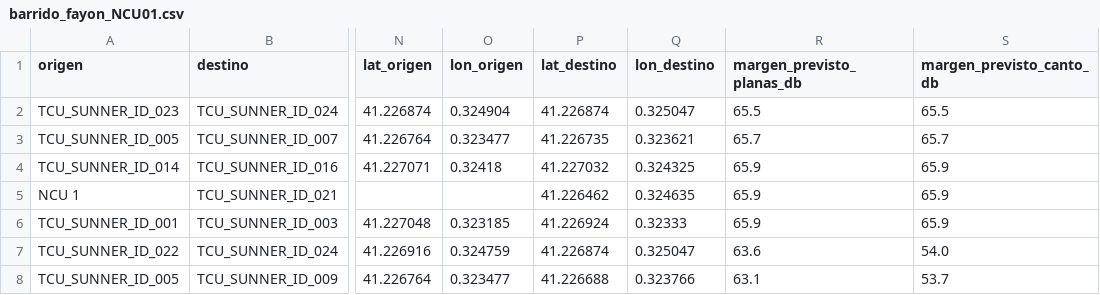
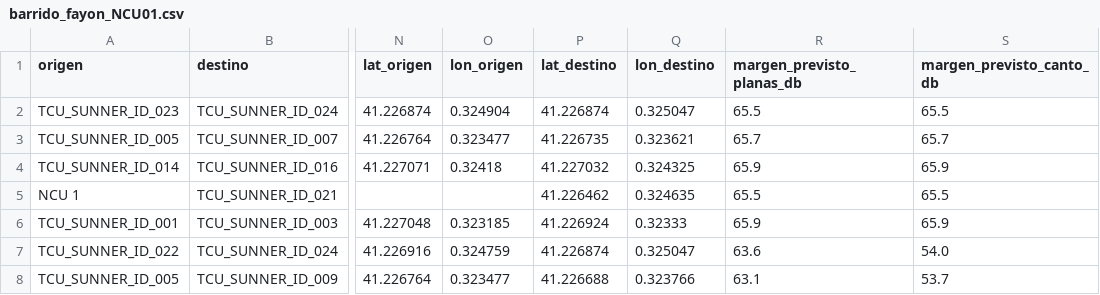
Before and after one commit to IMoriana3/cobertura-zigbee, a CSV file: cobertura_coords/fayon/barrido_fayon_NCU01.csv, drawn as a sheet; only a part is shown, gaps mark what is left out; the diff names each change by its address in the sheet, - before the commit and + after, or states it on an @@ line.

```diff
--- a/cobertura_coords/fayon/barrido_fayon_NCU01.csv
+++ b/cobertura_coords/fayon/barrido_fayon_NCU01.csv
-R5 (margen_previsto_planas_db): 65.9
+R5 (margen_previsto_planas_db): 65.5
-S5 (margen_previsto_canto_db): 65.9
+S5 (margen_previsto_canto_db): 65.5
```
Also changed, not shown: cobertura_coords/ayora/barrido_ayora_NCU11.csv, cobertura_coords/elburgo/barrido_elburgo_NCU02.csv, 8 other files.
